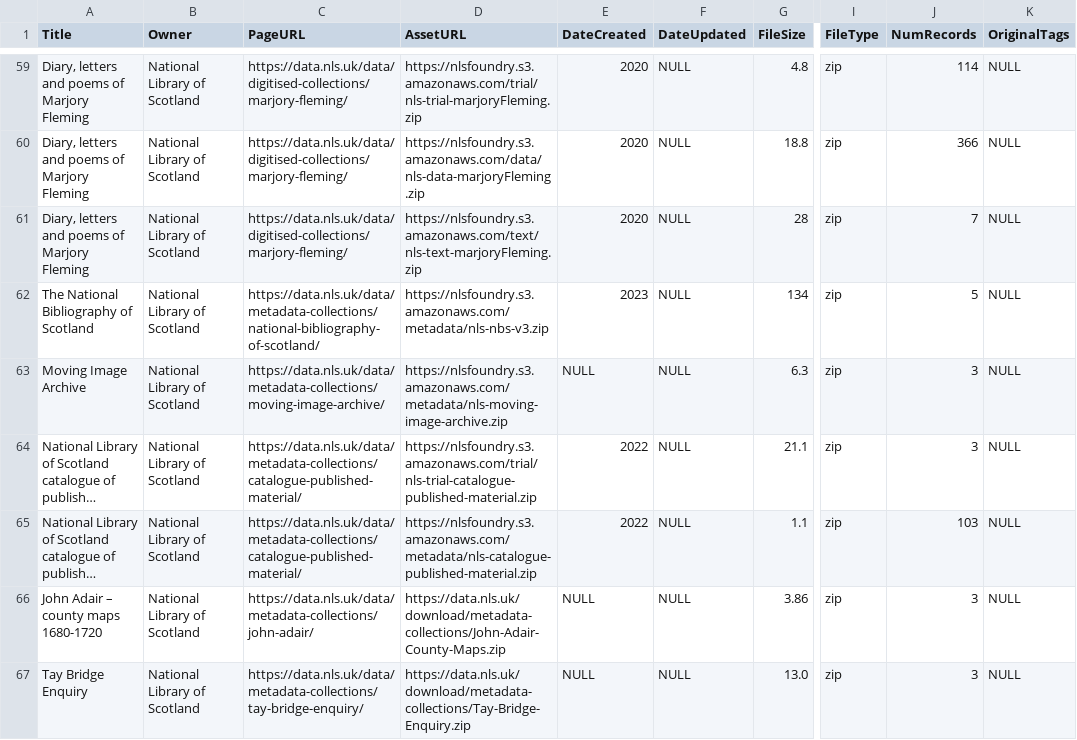
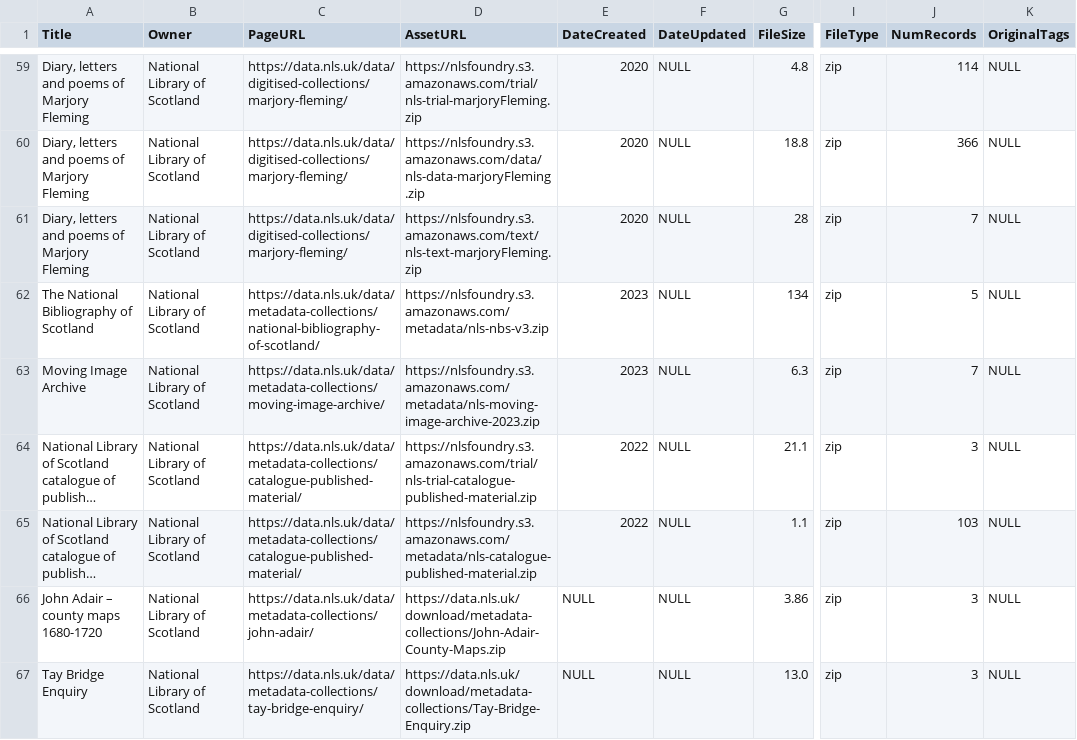
Before and after one commit to OpenDataScotland/the_od_bods, a CSV file: data/scraped-results/output_nls.csv, drawn as a sheet; only a part is shown, gaps mark what is left out; long unchanged cells end in …; the diff names each change by its address in the sheet, - before the commit and + after, or states it on an @@ line.

```diff
--- a/data/scraped-results/output_nls.csv
+++ b/data/scraped-results/output_nls.csv
-D63 (AssetURL): https://nlsfoundry.s3.amazonaws.com/metadata/nls-moving-image-archive.zip
+D63 (AssetURL): https://nlsfoundry.s3.amazonaws.com/metadata/nls-moving-image-archive-2023.zip
-E63 (DateCreated): NULL
+E63 (DateCreated): 2023
-J63 (NumRecords): 3
+J63 (NumRecords): 7
```
Also changed, not shown: data/USMART/Cycling Scotland.csv, data/USMART/Dumfries and Galloway Council.csv, 11 other files.
